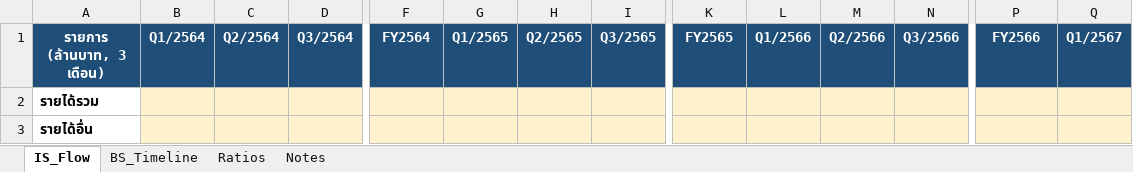
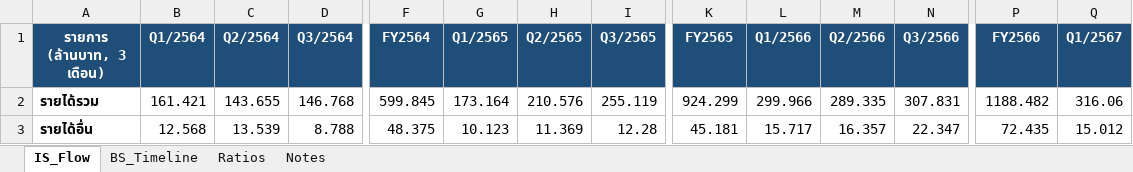
Before and after one commit to Dolopert/Budd, an Excel workbook: tour-finance/output/ASIA_quarterly_linked.xlsx, sheet IS_Flow, drawn as a sheet; only a part is shown, gaps mark what is left out; values as stored, in another font and other column widths than the file's, no borders; the diff covers the shown part only; the diff names each change by its address in the sheet, - before the commit and + after, or states it on an @@ line.

```diff
--- a/tour-finance/output/ASIA_quarterly_linked.xlsx (sheet IS_Flow)
+++ b/tour-finance/output/ASIA_quarterly_linked.xlsx (sheet IS_Flow)
-B2 (Q1/2564): (empty)
+B2 (Q1/2564): 161.421
-B2:D3 fill: #FFF2CC
+B2:D3 fill: none
-C2 (Q2/2564): (empty)
+C2 (Q2/2564): 143.655
-D2 (Q3/2564): (empty)
+D2 (Q3/2564): 146.768
-F2 (FY2564): (empty)
+F2 (FY2564): 599.845
-F2:I3 fill: #FFF2CC
+F2:I3 fill: none
-G2 (Q1/2565): (empty)
+G2 (Q1/2565): 173.164
-H2 (Q2/2565): (empty)
+H2 (Q2/2565): 210.576
-I2 (Q3/2565): (empty)
+I2 (Q3/2565): 255.119
-K2 (FY2565): (empty)
+K2 (FY2565): 924.299
-K2:N3 fill: #FFF2CC
+K2:N3 fill: none
-L2 (Q1/2566): (empty)
+L2 (Q1/2566): 299.966
-M2 (Q2/2566): (empty)
+M2 (Q2/2566): 289.335
-N2 (Q3/2566): (empty)
+N2 (Q3/2566): 307.831
-P2 (FY2566): (empty)
+P2 (FY2566): 1188.482
-P2:Q3 fill: #FFF2CC
+P2:Q3 fill: none
-Q2 (Q1/2567): (empty)
+Q2 (Q1/2567): 316.06
-B3 (Q1/2564): (empty)
+B3 (Q1/2564): 12.568
-C3 (Q2/2564): (empty)
+C3 (Q2/2564): 13.539
-D3 (Q3/2564): (empty)
+D3 (Q3/2564): 8.788
-F3 (FY2564): (empty)
+F3 (FY2564): 48.375
-G3 (Q1/2565): (empty)
+G3 (Q1/2565): 10.123
-H3 (Q2/2565): (empty)
+H3 (Q2/2565): 11.369
-I3 (Q3/2565): (empty)
+I3 (Q3/2565): 12.28
-K3 (FY2565): (empty)
+K3 (FY2565): 45.181
-L3 (Q1/2566): (empty)
+L3 (Q1/2566): 15.717
-M3 (Q2/2566): (empty)
+M3 (Q2/2566): 16.357
-N3 (Q3/2566): (empty)
+N3 (Q3/2566): 22.347
-P3 (FY2566): (empty)
+P3 (FY2566): 72.435
-Q3 (Q1/2567): (empty)
+Q3 (Q1/2567): 15.012
```
Also changed, not shown: 46 edited cells and cell formats elsewhere in this sheet, sheet BS_Timeline, sheet Notes, tour-finance/output/TOUR_all_linked.xlsx, tour-finance/output/ratios_report.xlsx, 17 other files.
